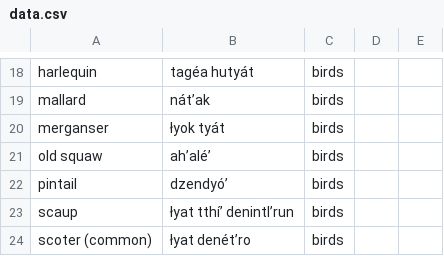
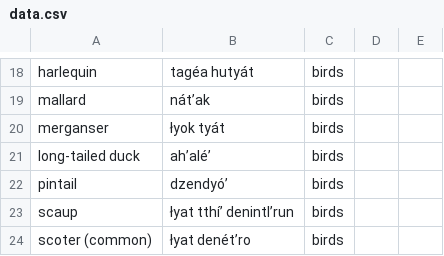
Before and after one commit to BaileyTrotter/mtd-starter, a CSV file: data/data.csv, drawn as a sheet; only a part is shown, gaps mark what is left out.

Commit message:
Update data.csv

```diff
--- a/data/data.csv
+++ b/data/data.csv
@@ -20,3 +20,3 @@ mallard,nátʼak,birds,,,
 merganser,łyok tyát,birds,,,
-old squaw,ahʼaléʼ,birds,,,
+long-tailed duck,ahʼaléʼ,birds,,,
 pintail,dzendyóʼ,birds,,,
```
